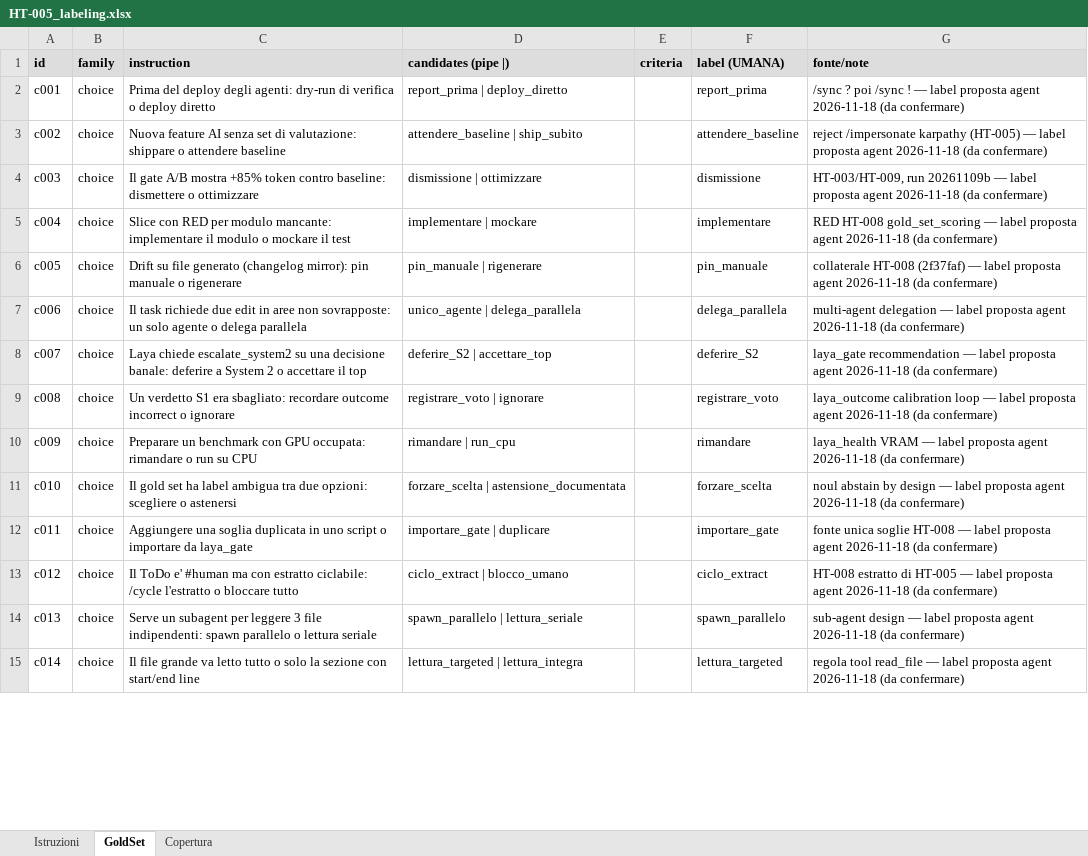
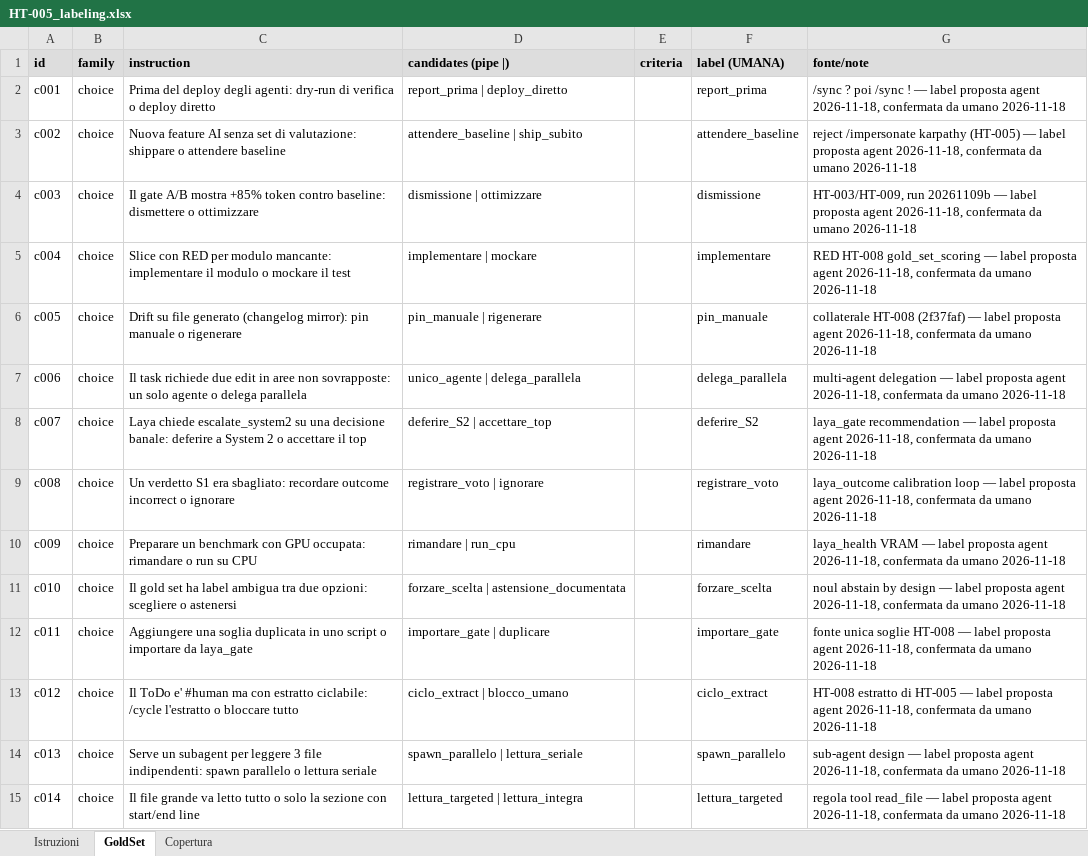
Before and after one commit to carlo-tara/HAL, an Excel workbook: benchmark/gold_set/HT-005_labeling.xlsx, sheet GoldSet, drawn as a sheet; only a part is shown; values as stored, in another font and other column widths than the file's, no borders; the diff covers the shown part only; the diff names each change by its address in the sheet, - before the commit and + after, or states it on an @@ line.

Commit message:
docs(benchmark): HT-005 label confermate dall'umano — stato ToDo, CHANGELOG e note workbook
- 123 draft oro confermati (choice 30, routing 32, score 30, noul 30): prerequisito di HT-010 soddisfatto
- ToDo.md: riga di stato HT-005, delta sessione e voce HT-010 aggiornati
- CHANGELOG.md: assorbita dal flush /todo la voce dello strumento di etichettatura
- workbook: note «confermata da umano» + riga STATO nel foglio Istruzioni

```diff
--- a/benchmark/gold_set/HT-005_labeling.xlsx (sheet GoldSet)
+++ b/benchmark/gold_set/HT-005_labeling.xlsx (sheet GoldSet)
-G2 (fonte/note): …proposta agent 2026-11-18 (da confermare)
+G2 (fonte/note): …proposta agent 2026-11-18, confermata da umano 2026-11-18
-G3 (fonte/note): …proposta agent 2026-11-18 (da confermare)
+G3 (fonte/note): …proposta agent 2026-11-18, confermata da umano 2026-11-18
-G4 (fonte/note): …proposta agent 2026-11-18 (da confermare)
+G4 (fonte/note): …proposta agent 2026-11-18, confermata da umano 2026-11-18
-G5 (fonte/note): …proposta agent 2026-11-18 (da confermare)
+G5 (fonte/note): …proposta agent 2026-11-18, confermata da umano 2026-11-18
-G6 (fonte/note): …proposta agent 2026-11-18 (da confermare)
+G6 (fonte/note): …proposta agent 2026-11-18, confermata da umano 2026-11-18
-G7 (fonte/note): …proposta agent 2026-11-18 (da confermare)
+G7 (fonte/note): …proposta agent 2026-11-18, confermata da umano 2026-11-18
-G8 (fonte/note): …proposta agent 2026-11-18 (da confermare)
+G8 (fonte/note): …proposta agent 2026-11-18, confermata da umano 2026-11-18
-G9 (fonte/note): …proposta agent 2026-11-18 (da confermare)
+G9 (fonte/note): …proposta agent 2026-11-18, confermata da umano 2026-11-18
-G10 (fonte/note): …proposta agent 2026-11-18 (da confermare)
+G10 (fonte/note): …proposta agent 2026-11-18, confermata da umano 2026-11-18
-G11 (fonte/note): …proposta agent 2026-11-18 (da confermare)
+G11 (fonte/note): …proposta agent 2026-11-18, confermata da umano 2026-11-18
-G12 (fonte/note): …proposta agent 2026-11-18 (da confermare)
+G12 (fonte/note): …proposta agent 2026-11-18, confermata da umano 2026-11-18
-G13 (fonte/note): …proposta agent 2026-11-18 (da confermare)
+G13 (fonte/note): …proposta agent 2026-11-18, confermata da umano 2026-11-18
-G14 (fonte/note): …proposta agent 2026-11-18 (da confermare)
+G14 (fonte/note): …proposta agent 2026-11-18, confermata da umano 2026-11-18
-G15 (fonte/note): …proposta agent 2026-11-18 (da confermare)
+G15 (fonte/note): …proposta agent 2026-11-18, confermata da umano 2026-11-18
```
Also changed, not shown: 109 edited cells elsewhere in this sheet, sheet Istruzioni, 2 other files.
